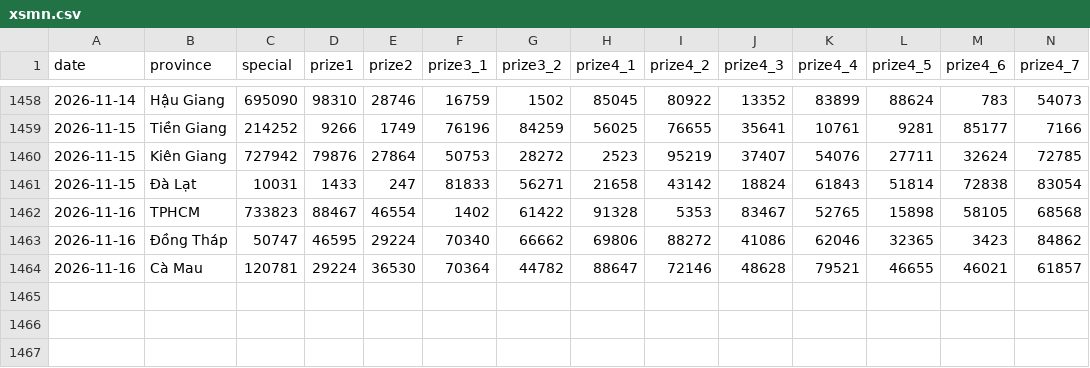
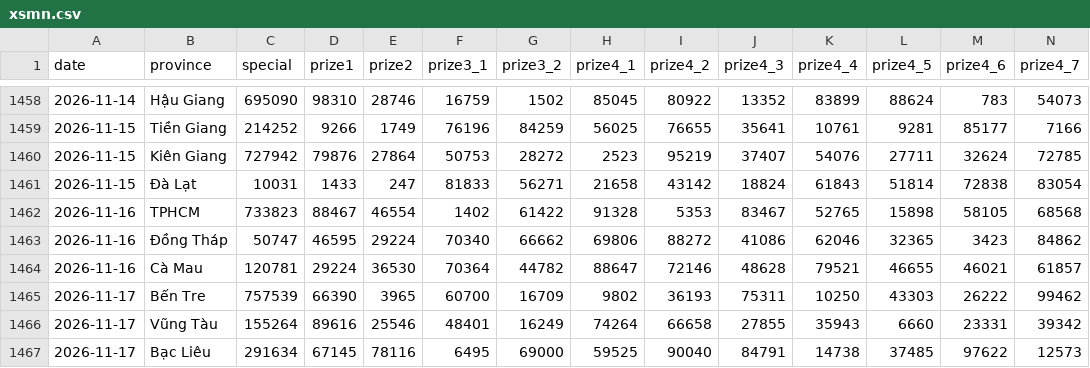
Before and after one commit to aloha123890/vietnam-lottery, a CSV file: data/xsmn.csv, drawn as a sheet; only a part is shown, gaps mark what is left out; rows hold the shown columns only; the diff names each change by its address in the sheet, - before the commit and + after, or states it on an @@ line.

```diff
--- a/data/xsmn.csv
+++ b/data/xsmn.csv
+row 1465: 2026-11-17 | Bến Tre | 757539 | 66390 | 3965 | 60700 | 16709 | 9802 | 36193 | 75311 | 10250 | 43303 | 26222 | 99462
+row 1466: 2026-11-17 | Vũng Tàu | 155264 | 89616 | 25546 | 48401 | 16249 | 74264 | 66658 | 27855 | 35943 | 6660 | 23331 | 39342
+row 1467: 2026-11-17 | Bạc Liêu | 291634 | 67145 | 78116 | 6495 | 69000 | 59525 | 90040 | 84791 | 14738 | 37485 | 97622 | 12573
```
Also changed, not shown: data/xsmn-2-digits.csv, data/xsmn-sparse.csv, 8 other files.
